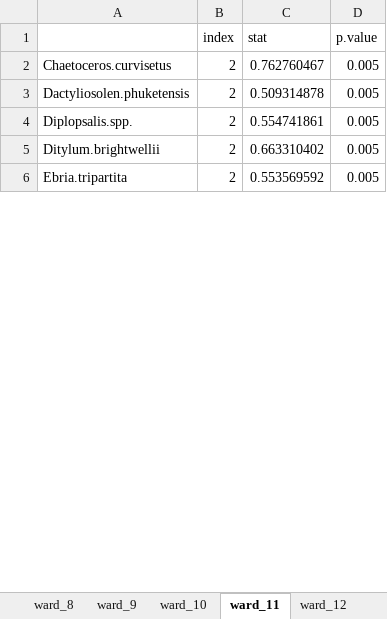
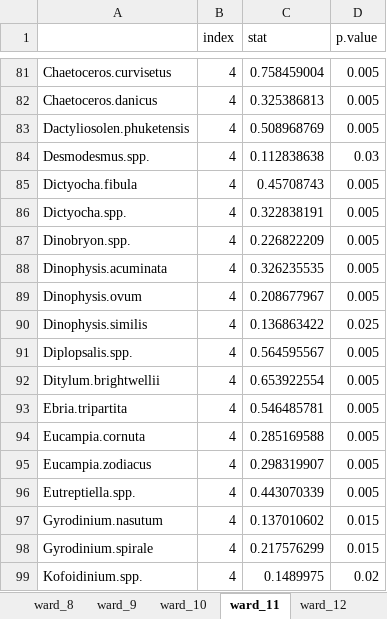
Before and after one commit to Alberto-Ghedin/ISPRA_20152017_Analysis, an Excel workbook: Clustering/Results/IndVal_no_log_ava.xlsx, sheet ward_11, drawn as a sheet; only a part is shown, gaps mark what is left out; values as stored, in another font and other column widths than the file's, no borders; addresses are those after the commit; the diff covers the shown part only; the diff names each change by its address in the sheet, - before the commit and + after, or states it on an @@ line.

Commit message:
analysing ward 8

```diff
--- a/Clustering/Results/IndVal_no_log_ava.xlsx (sheet ward_11)
+++ b/Clustering/Results/IndVal_no_log_ava.xlsx (sheet ward_11)
-B81 (index): 2
+B81 (index): 4
-C81 (stat): 0.762760467
+C81 (stat): 0.758459004
+row 82: Chaetoceros.danicus | 4 | 0.325386813 | 0.005
-B83 (index): 2
+B83 (index): 4
-C83 (stat): 0.509314878
+C83 (stat): 0.508968769
+row 84: Desmodesmus.spp. | 4 | 0.112838638 | 0.03
+row 85: Dictyocha.fibula | 4 | 0.45708743 | 0.005
+row 86: Dictyocha.spp. | 4 | 0.322838191 | 0.005
+row 87: Dinobryon.spp. | 4 | 0.226822209 | 0.005
+row 88: Dinophysis.acuminata | 4 | 0.326235535 | 0.005
+row 89: Dinophysis.ovum | 4 | 0.208677967 | 0.005
+row 90: Dinophysis.similis | 4 | 0.136863422 | 0.025
-B91:B93 (index): 2
+B91:B93 (index): 4
-C91 (stat): 0.554741861
+C91 (stat): 0.564595567
-C92 (stat): 0.663310402
+C92 (stat): 0.653922554
-C93 (stat): 0.553569592
+C93 (stat): 0.546485781
+row 94: Eucampia.cornuta | 4 | 0.285169588 | 0.005
+row 95: Eucampia.zodiacus | 4 | 0.298319907 | 0.005
+row 96: Eutreptiella.spp. | 4 | 0.443070339 | 0.005
+row 97: Gyrodinium.nasutum | 4 | 0.137010602 | 0.015
+row 98: Gyrodinium.spirale | 4 | 0.217576299 | 0.015
+row 99: Kofoidinium.spp. | 4 | 0.1489975 | 0.02
```
Also changed, not shown: 289 added rows, 5 removed rows and 32 edited cells elsewhere in this sheet, sheet ward_12, sheet ward_10, sheet ward_7, sheet ward_6, sheet ward_5, sheet ward_9, 4 more sheets, other sheet tabs, 5 other files.
